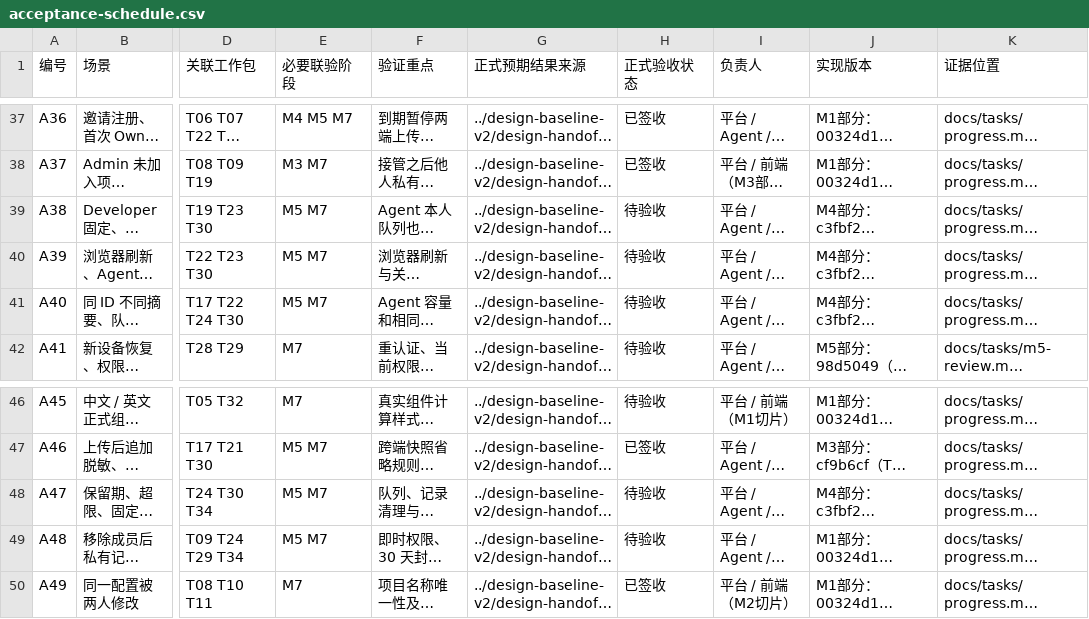
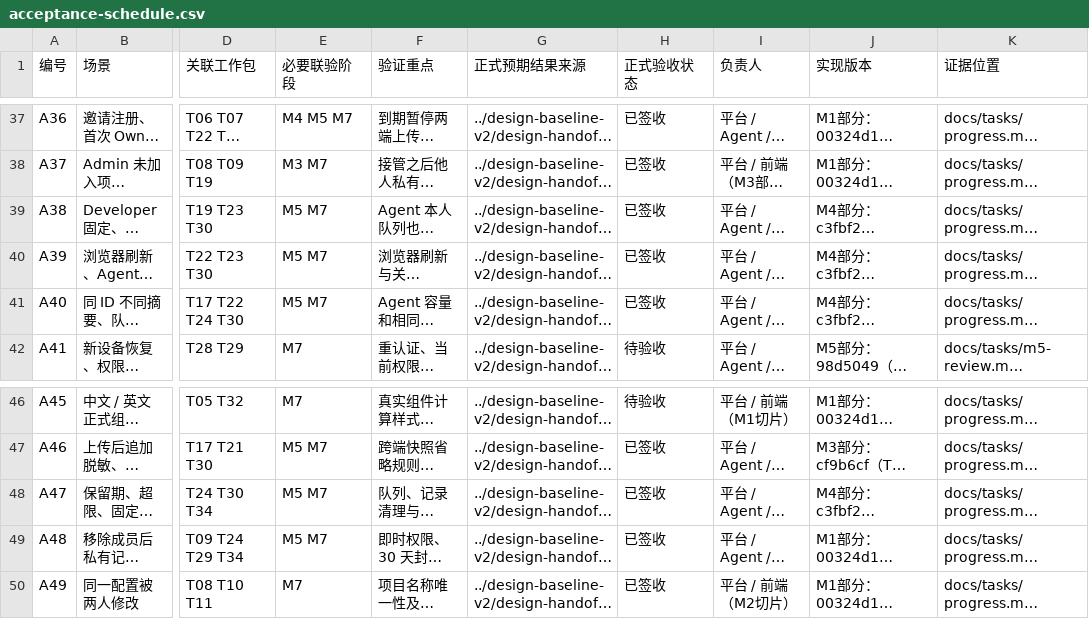
Before and after one commit to wowker/mcp-studio, a CSV file: docs/tasks/acceptance-schedule.csv, drawn as a sheet; only a part is shown, gaps mark what is left out; long unchanged cells end in …; the diff names each change by its address in the sheet, - before the commit and + after, or states it on an @@ line.

Commit message:
docs(acceptance): sign off B4 queue and lifecycle batch
B4 队列与生命周期 5 条签收（A38/A39/A40/A47/A48，A38/A48 仅云版）：
- B4 业务逻辑 E 系列未触及，不新增测试代码
- Go v01_developer_pin_test.go + record_lifecycle_test.go + records_test.go + credentials_test.go + membership_test.go 全覆盖
- 前端 operations.test.ts(14) + queueStorage.test.ts(29)=43 tests 覆盖队列状态机
- Go 门禁复用 B3（同一份代码），go vet 本次干净
- 审阅 Critical 0 / Important 0 / Minor 1
- CSV 5 条「待验收 → 已签收」；progress.md B4 出口登记
- A01-A60 累计 47 签收 / 13 待验收

```diff
--- a/docs/tasks/acceptance-schedule.csv
+++ b/docs/tasks/acceptance-schedule.csv
-H39:H41 (正式验收状态): 待验收
+H39:H41 (正式验收状态): 已签收
-H48:H49 (正式验收状态): 待验收
+H48:H49 (正式验收状态): 已签收
```
Also changed, not shown: 6 other files.
